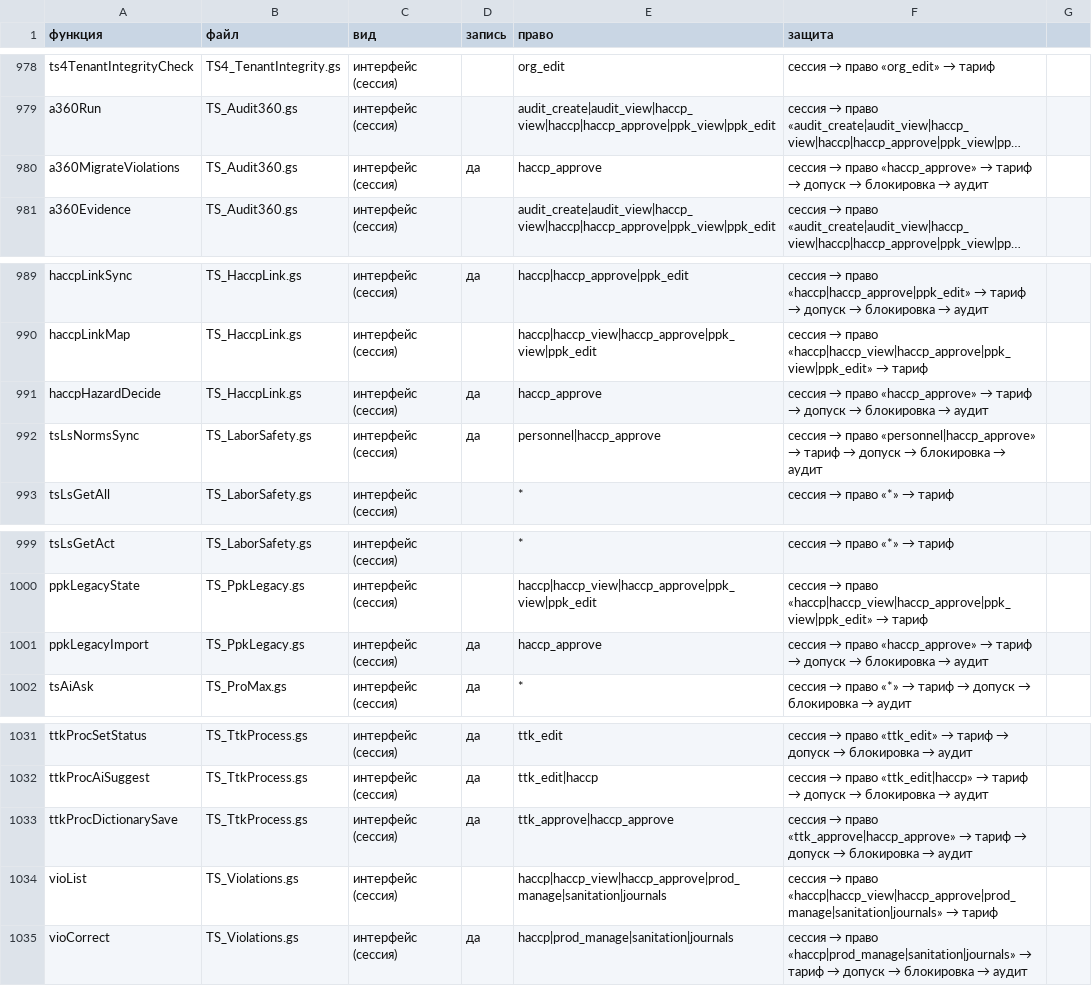
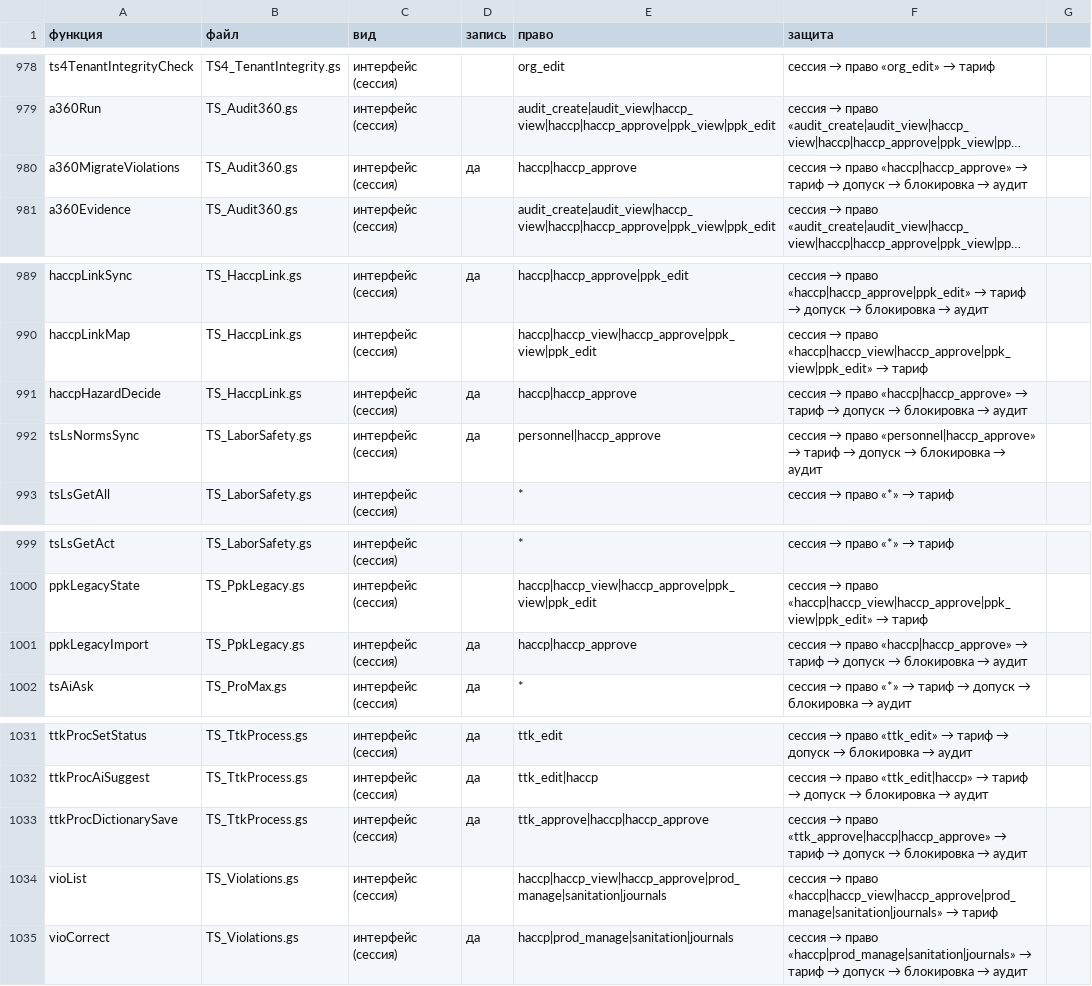
Before and after one commit to tceh56-boop/Brave-haccp, a CSV file: tsekh-standard/docs/2.0/SECURITY_ENTRY_POINTS_2.0.csv, drawn as a sheet; only a part is shown, gaps mark what is left out; long unchanged cells end in …; the diff names each change by its address in the sheet, - before the commit and + after, or states it on an @@ line.

```diff
--- a/tsekh-standard/docs/2.0/SECURITY_ENTRY_POINTS_2.0.csv
+++ b/tsekh-standard/docs/2.0/SECURITY_ENTRY_POINTS_2.0.csv
-E980 (право): haccp_approve
+E980 (право): haccp|haccp_approve
@@ F980 (защита): …→ право «haccp_approve» → тариф… → …→ право «haccp|haccp_approve» → тариф… @@
-E991 (право): haccp_approve
+E991 (право): haccp|haccp_approve
@@ F991 (защита): …→ право «haccp_approve» → тариф… → …→ право «haccp|haccp_approve» → тариф… @@
-E1001 (право): haccp_approve
+E1001 (право): haccp|haccp_approve
@@ F1001 (защита): …→ право «haccp_approve» → тариф… → …→ право «haccp|haccp_approve» → тариф… @@
-E1033 (право): ttk_approve|haccp_approve
+E1033 (право): ttk_approve|haccp|haccp_approve
@@ F1033 (защита): …→ право «ttk_approve|haccp_approve» → тариф… → …→ право «ttk_approve|haccp|haccp_approve» → тариф… @@
```
Also changed, not shown: 19 other files.
